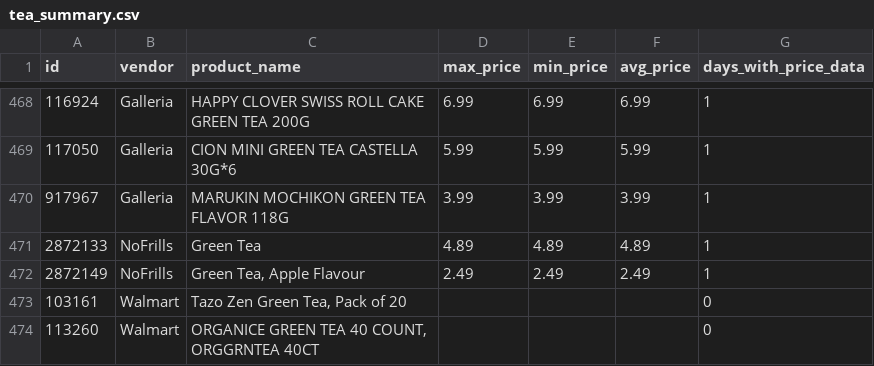
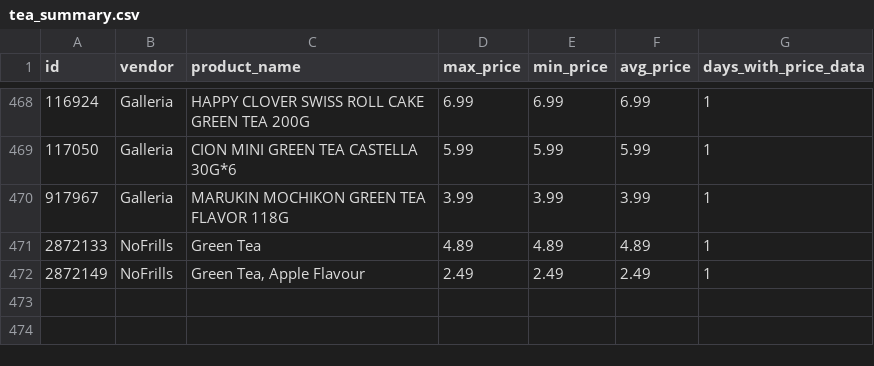
Before and after one commit to UTDQi/grocery_analysis, a CSV file: data/02-analysis_data/tea_summary.csv, drawn as a sheet; only a part is shown, gaps mark what is left out; the diff names each change by its address in the sheet, - before the commit and + after, or states it on an @@ line.

```diff
--- a/data/02-analysis_data/tea_summary.csv
+++ b/data/02-analysis_data/tea_summary.csv
-row 473: 103161 | Walmart | Tazo Zen Green Tea, Pack of 20 |  |  |  | 0
-row 474: 113260 | Walmart | ORGANICE GREEN TEA 40 COUNT, ORGGRNTEA 40CT |  |  |  | 0
```
Also changed, not shown: 1 other file.
